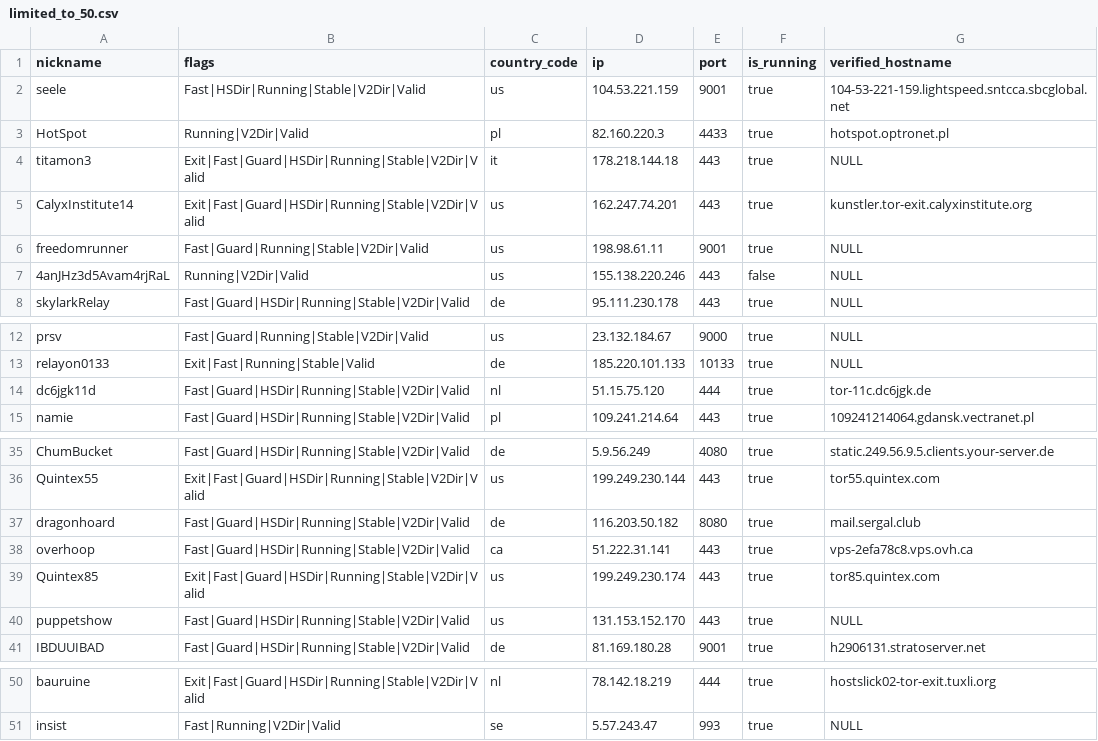
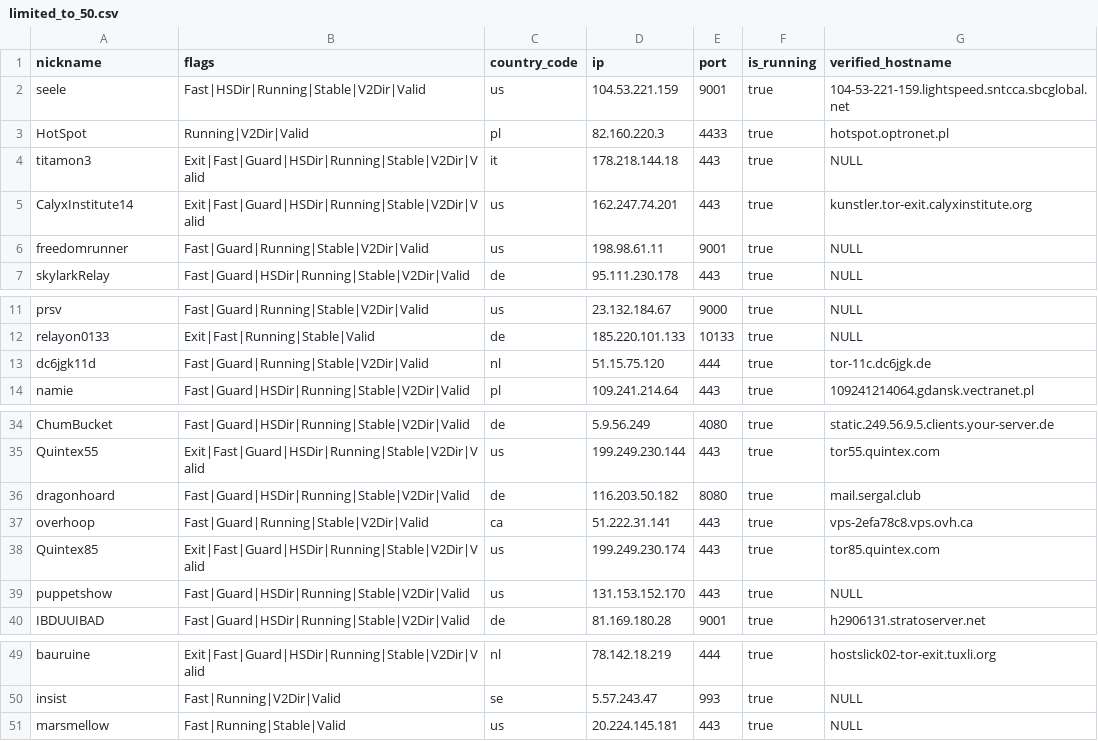
Before and after one commit to t-pol/123-test-abort, a CSV file: limited_to_50.csv, drawn as a sheet; only a part is shown, gaps mark what is left out.

```diff
--- a/limited_to_50.csv
+++ b/limited_to_50.csv
@@ -6,3 +6,2 @@
 "freedomrunner","Fast|Guard|Running|Stable|V2Dir|Valid","us","198.98.61.11","9001",true,"NULL"
-"4anJHz3d5Avam4rjRaL","Running|V2Dir|Valid","us","155.138.220.246","443",false,"NULL"
 "skylarkRelay","Fast|Guard|HSDir|Running|Stable|V2Dir|Valid","de","95.111.230.178","443",true,"NULL"
@@ -13,3 +12,3 @@
 "relayon0133","Exit|Fast|Running|Stable|Valid","de","185.220.101.133","10133",true,"NULL"
-"dc6jgk11d","Fast|Guard|HSDir|Running|Stable|V2Dir|Valid","nl","51.15.75.120","444",true,"tor-11c.dc6jgk.de"
+"dc6jgk11d","Fast|Guard|Running|Stable|V2Dir|Valid","nl","51.15.75.120","444",true,"tor-11c.dc6jgk.de"
 "namie","Fast|Guard|HSDir|Running|Stable|V2Dir|Valid","pl","109.241.214.64","443",true,"109241214064.gdansk.vectranet.pl"
@@ -37,3 +36,3 @@
 "dragonhoard","Fast|Guard|HSDir|Running|Stable|V2Dir|Valid","de","116.203.50.182","8080",true,"mail.sergal.club"
-"overhoop","Fast|Guard|HSDir|Running|Stable|V2Dir|Valid","ca","51.222.31.141","443",true,"vps-2efa78c8.vps.ovh.ca"
+"overhoop","Fast|Guard|Running|Stable|V2Dir|Valid","ca","51.222.31.141","443",true,"vps-2efa78c8.vps.ovh.ca"
 "Quintex85","Exit|Fast|Guard|HSDir|Running|Stable|V2Dir|Valid","us","199.249.230.174","443",true,"tor85.quintex.com"
@@ -51 +50,2 @@
 "insist","Fast|Running|V2Dir|Valid","se","5.57.243.47","993",true,"NULL"
+"marsmellow","Fast|Running|Stable|Valid","us","20.224.145.181","443",true,"NULL"
```
Also changed, not shown: tor_feed.csv, 1 other file.
